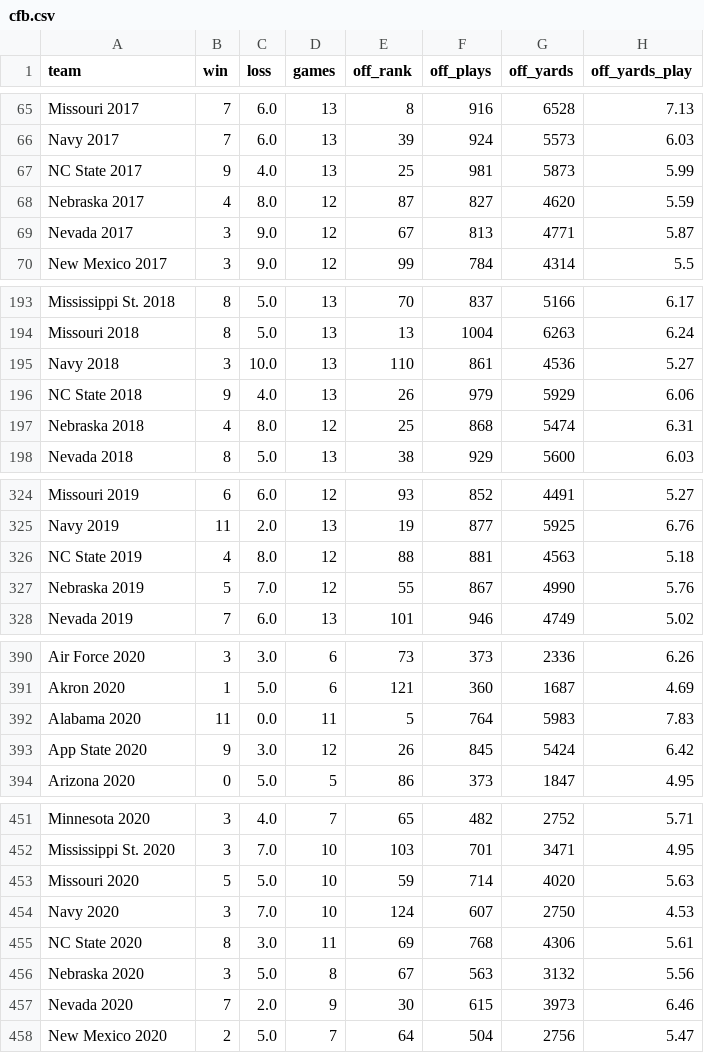
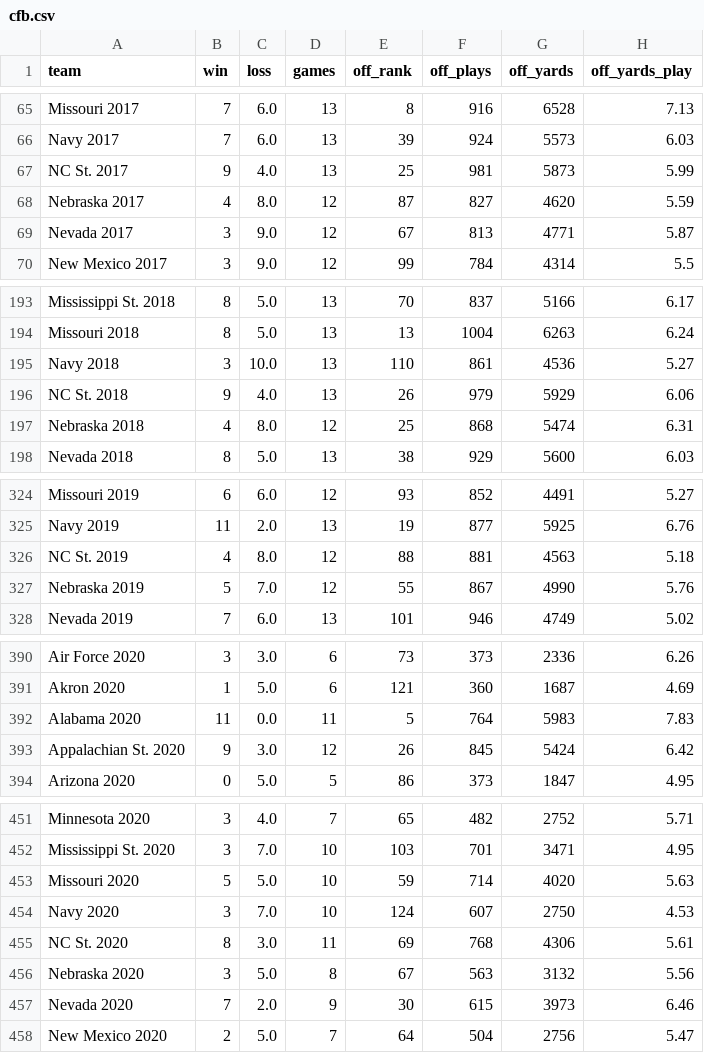
Before and after one commit to Gregoryc28/CollegeFootballDataAnalysis, a CSV file: CFBdata/cfb.csv, drawn as a sheet; only a part is shown, gaps mark what is left out; the diff covers the shown part only; the diff names each change by its address in the sheet, - before the commit and + after, or states it on an @@ line.

```diff
--- a/CFBdata/cfb.csv
+++ b/CFBdata/cfb.csv
-A67 (team): NC State 2017
+A67 (team): NC St. 2017
-A196 (team): NC State 2018
+A196 (team): NC St. 2018
-A326 (team): NC State 2019
+A326 (team): NC St. 2019
-A393 (team): App State 2020
+A393 (team): Appalachian St. 2020
-A455 (team): NC State 2020
+A455 (team): NC St. 2020
```
Also changed, not shown: 6 edited cells elsewhere in this file, 2 other files.
